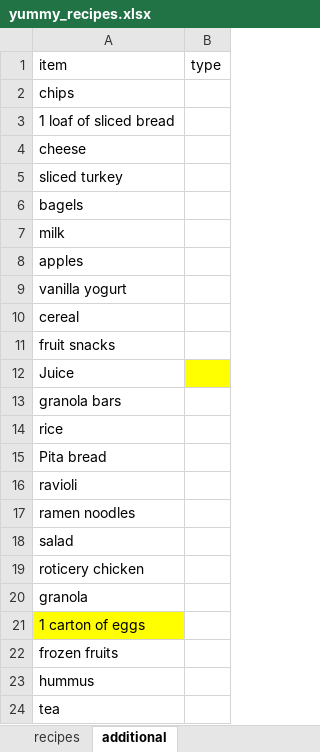
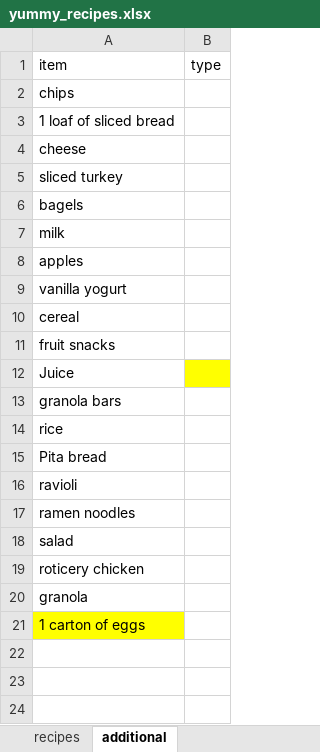
Before and after one commit to ethan-grinberg/meal-plan, an Excel workbook: data/yummy_recipes.xlsx, sheet additional, drawn as a sheet; values as stored, in another font and other column widths than the file's, no borders; the diff names each change by its address in the sheet, - before the commit and + after, or states it on an @@ line.

```diff
--- a/data/yummy_recipes.xlsx (sheet additional)
+++ b/data/yummy_recipes.xlsx (sheet additional)
-row 22: frozen fruits
-row 23: hummus
-row 24: tea
```
Also changed, not shown: sheet all_additional_items, sheet all_recipes, sheet recipes.
